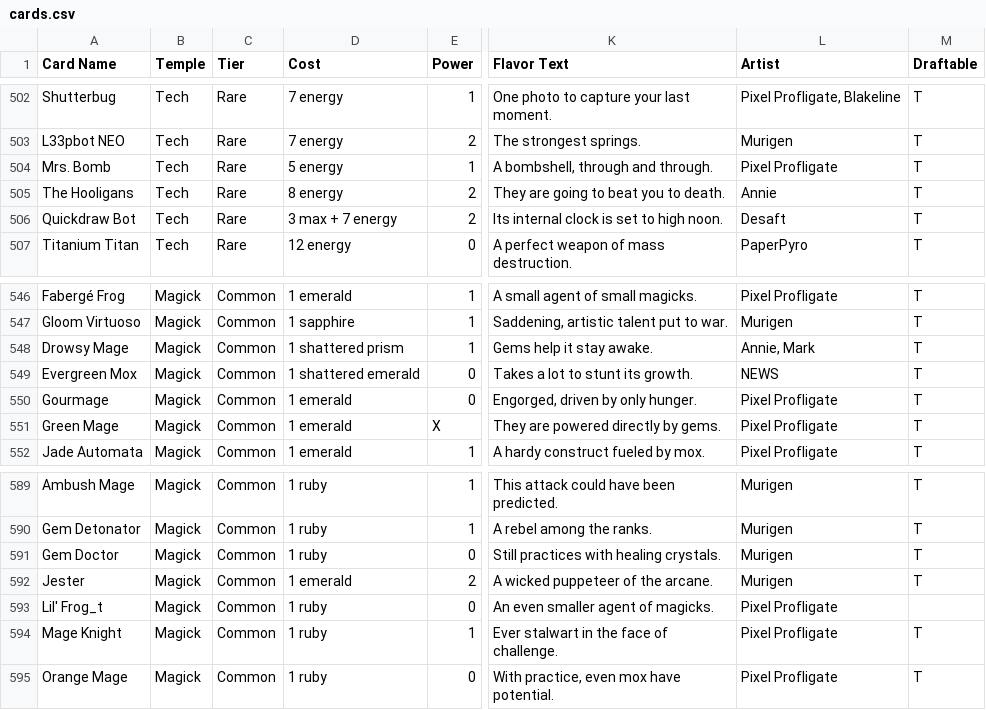
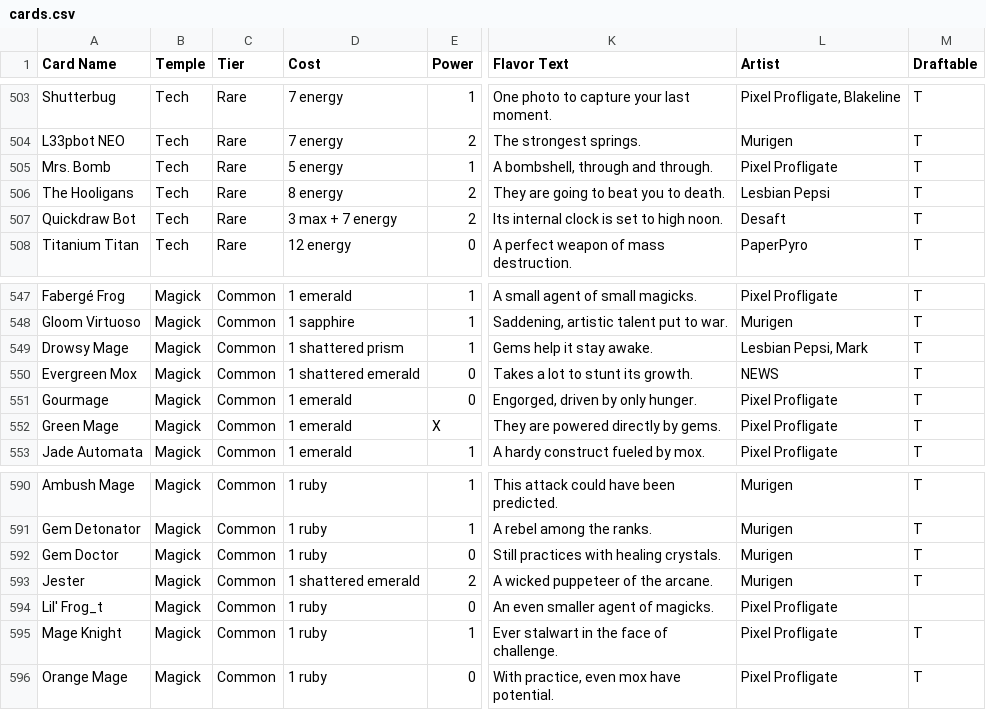
Before and after one commit to Blakeline-was-taken/card-storage, a CSV file: cards.csv, drawn as a sheet; only a part is shown, gaps mark what is left out; addresses are those after the commit; the diff covers the shown part only; the diff names each change by its address in the sheet, - before the commit and + after, or states it on an @@ line.

```diff
--- a/cards.csv
+++ b/cards.csv
-L506 (Artist): Annie
+L506 (Artist): Lesbian Pepsi
-L549 (Artist): Annie, Mark
+L549 (Artist): Lesbian Pepsi, Mark
-D593 (Cost): 1 emerald
+D593 (Cost): 1 shattered emerald
```
Also changed, not shown: 1 added row and 19 edited cells elsewhere in this file, 14 other files.
